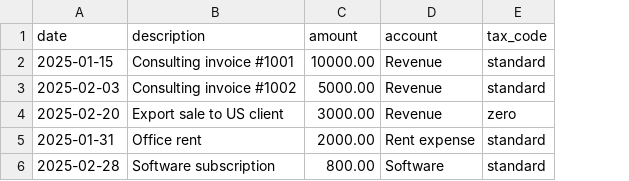
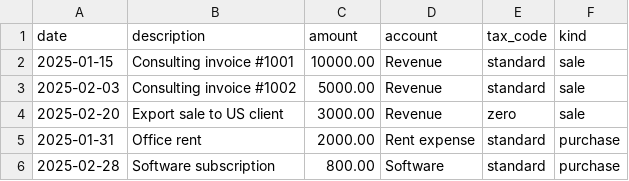
Before and after one commit to kingspachi/skills-introduction-to-github, a CSV file: grandview/templates/sample_transactions.csv, drawn as a sheet; the diff names each change by its address in the sheet, - before the commit and + after, or states it on an @@ line.

```diff
--- a/grandview/templates/sample_transactions.csv
+++ b/grandview/templates/sample_transactions.csv
+column F (kind), rows 2-6: sale | sale | sale | purchase | purchase
```
Also changed, not shown: 2 other files.
